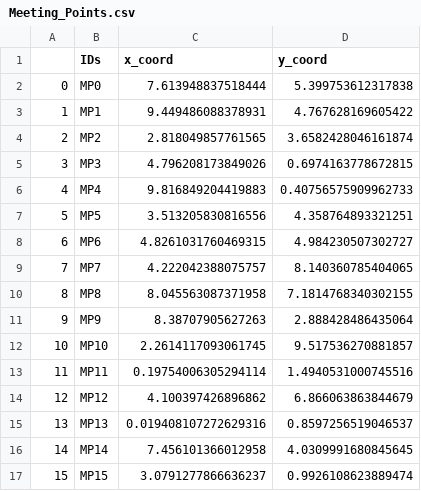
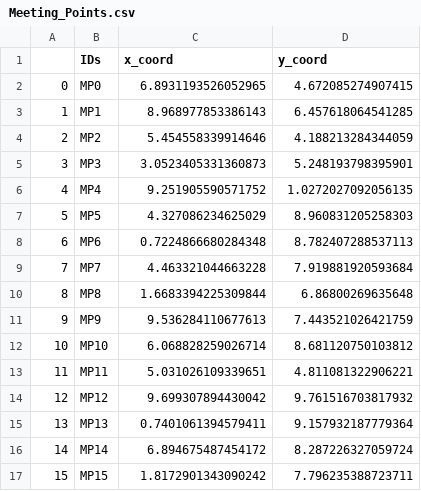
Before and after one commit to YoussefChaabouni/Carpooling, a CSV file: new_code/CSVs/Meeting_Points.csv, drawn as a sheet; only a part is shown; the diff covers the shown part only.

```diff
--- a/new_code/CSVs/Meeting_Points.csv
+++ b/new_code/CSVs/Meeting_Points.csv
@@ -1,17 +1,17 @@
 ,IDs,x_coord,y_coord
-0,MP0,7.613948837518444,5.399753612317838
-1,MP1,9.449486088378931,4.767628169605422
-2,MP2,2.818049857761565,3.6582428046161874
-3,MP3,4.796208173849026,0.6974163778672815
-4,MP4,9.816849204419883,0.40756575909962733
-5,MP5,3.513205830816556,4.358764893321251
-6,MP6,4.8261031760469315,4.984230507302727
-7,MP7,4.222042388075757,8.140360785404065
-8,MP8,8.045563087371958,7.1814768340302155
-9,MP9,8.38707905627263,2.888428486435064
-10,MP10,2.2614117093061745,9.517536270881857
-11,MP11,0.19754006305294114,1.4940531000745516
-12,MP12,4.100397426896862,6.866063863844679
-13,MP13,0.019408107272629316,0.8597256519046537
-14,MP14,7.456101366012958,4.0309991680845645
-15,MP15,3.0791277866636237,0.9926108623889474
+0,MP0,6.8931193526052965,4.672085274907415
+1,MP1,8.968977853386143,6.457618064541285
+2,MP2,5.454558339914646,4.188213284344059
+3,MP3,3.0523405331360873,5.248193798395901
+4,MP4,9.251905590571752,1.0272027092056135
+5,MP5,4.327086234625029,8.960831205258303
+6,MP6,0.7224866680284348,8.782407288537113
+7,MP7,4.463321044663228,7.919881920593684
+8,MP8,1.6683394225309844,6.86800269635648
+9,MP9,9.536284110677613,7.443521026421759
+10,MP10,6.068828259026714,8.681120750103812
+11,MP11,5.031026109339651,4.811081322906221
+12,MP12,9.699307894430042,9.761516703817932
+13,MP13,0.7401061394579411,9.157932187779364
+14,MP14,6.894675487454172,8.287226327059724
+15,MP15,1.8172901343090242,7.796235388723711
```
Also changed, not shown: 68 edited cells elsewhere in this file, new_code/CSVs/Drivers.csv, new_code/CSVs/Riders.csv, 2 other files.
